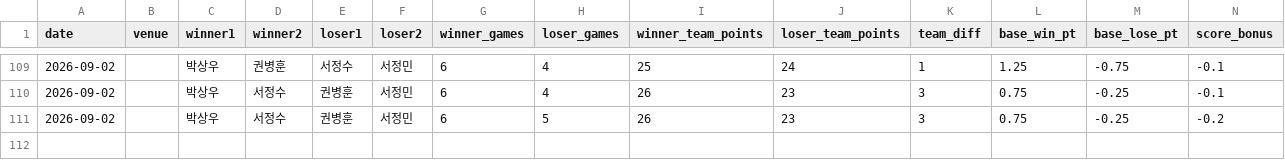
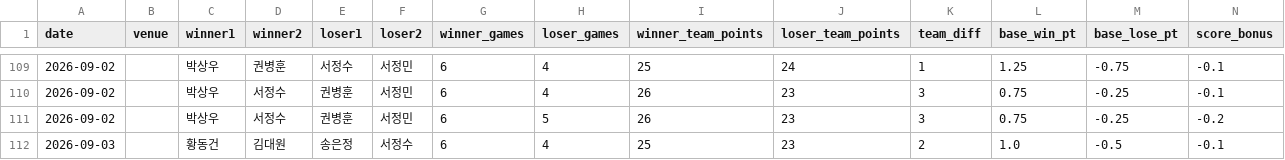
Before and after one commit to se0007se0007-dotcom/ranking_app, a CSV file: matches.csv, drawn as a sheet; only a part is shown, gaps mark what is left out; rows hold the shown columns only; the diff names each change by its address in the sheet, - before the commit and + after, or states it on an @@ line.

Commit message:
data: update matches.csv

```diff
--- a/matches.csv
+++ b/matches.csv
+row 112: 2026-09-03 |  | 황동건 | 김대원 | 송은정 | 서정수 | 6 | 4 | 25 | 23 | 2 | 1.0 | -0.5 | -0.1
```
